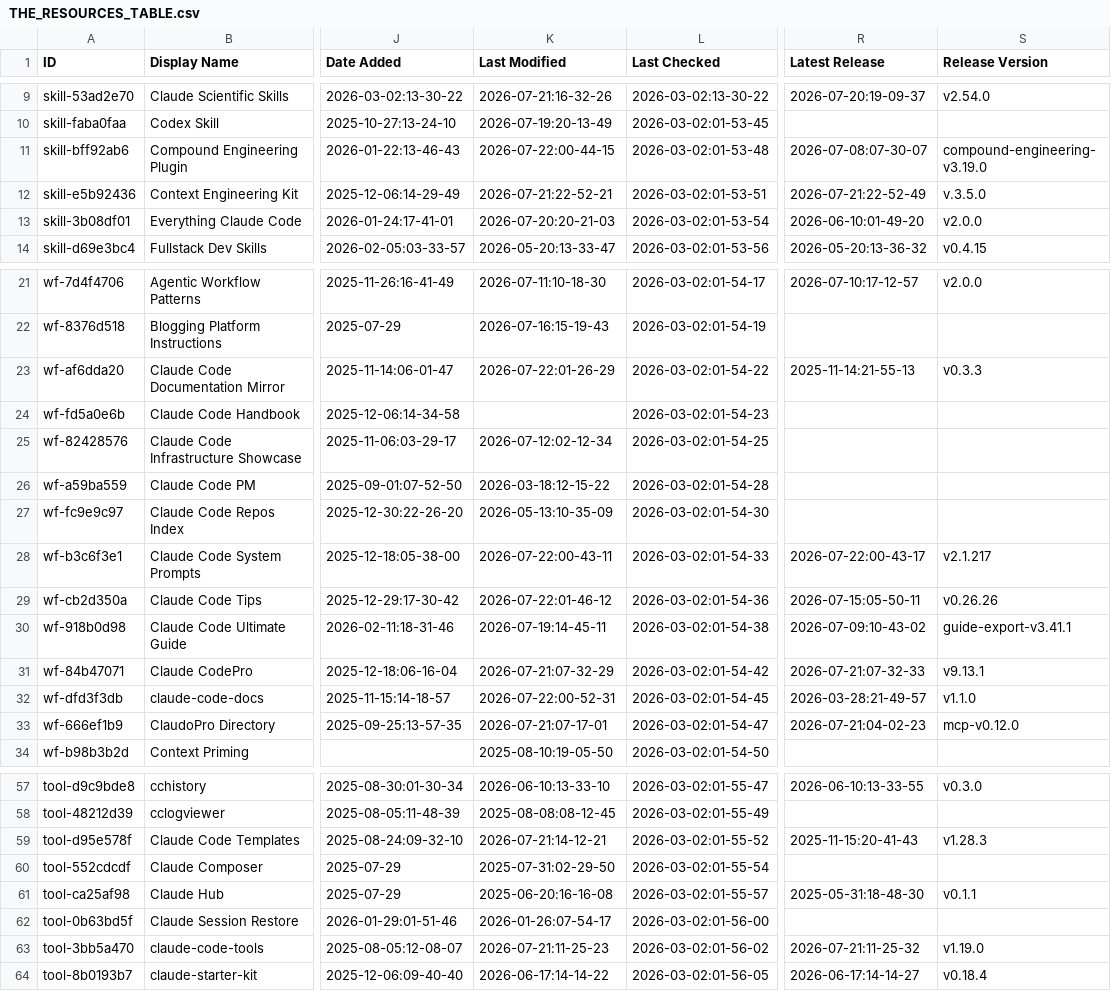
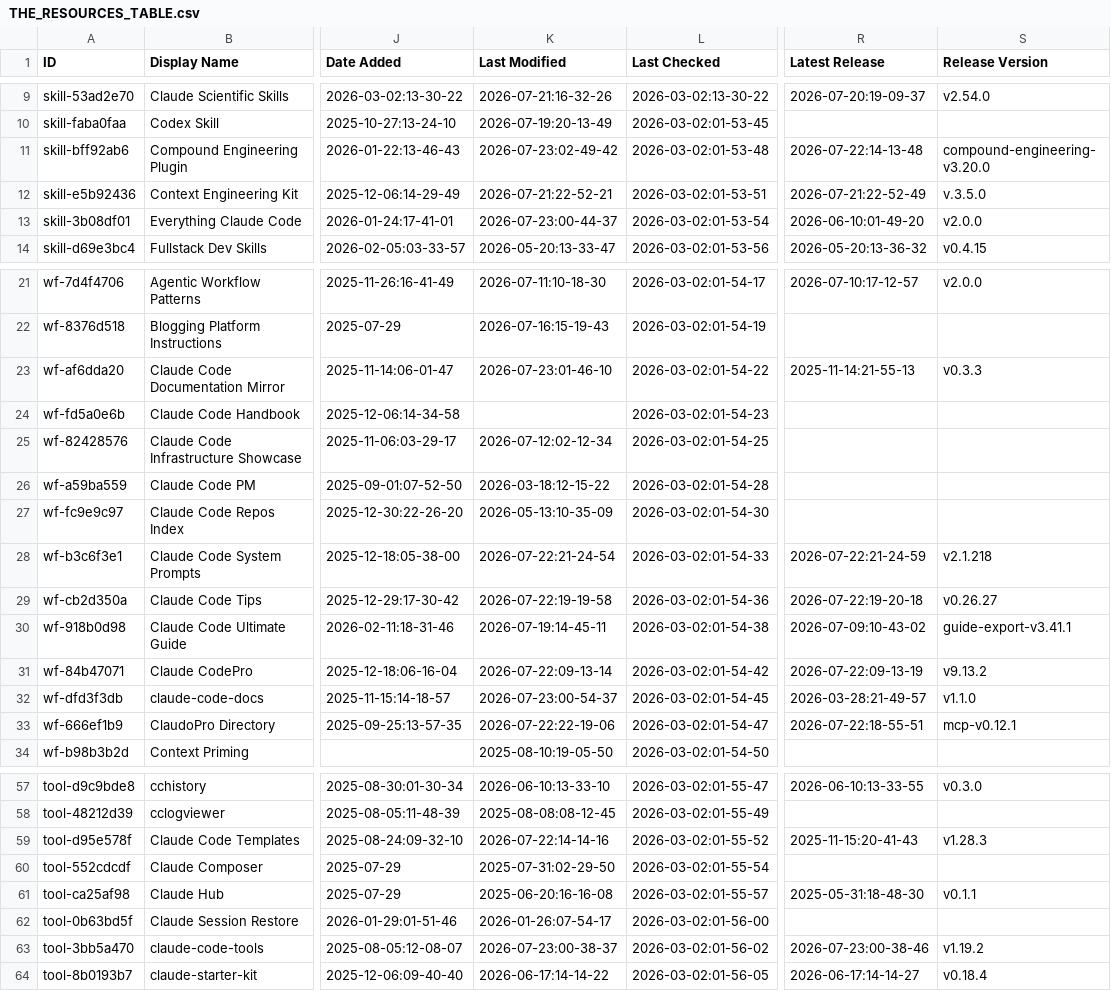
Before and after one commit to m4ndolore/awesome-claude-code, a CSV file: THE_RESOURCES_TABLE.csv, drawn as a sheet; only a part is shown, gaps mark what is left out; the diff covers the shown part only; the diff names each change by its address in the sheet, - before the commit and + after, or states it on an @@ line.

```diff
--- a/THE_RESOURCES_TABLE.csv
+++ b/THE_RESOURCES_TABLE.csv
-K11 (Last Modified): 2026-07-22:00-44-15
+K11 (Last Modified): 2026-07-23:02-49-42
-R11 (Latest Release): 2026-07-08:07-30-07
+R11 (Latest Release): 2026-07-22:14-13-48
-S11 (Release Version): compound-engineering-v3.19.0
+S11 (Release Version): compound-engineering-v3.20.0
-K13 (Last Modified): 2026-07-20:20-21-03
+K13 (Last Modified): 2026-07-23:00-44-37
-K23 (Last Modified): 2026-07-22:01-26-29
+K23 (Last Modified): 2026-07-23:01-46-10
-K28 (Last Modified): 2026-07-22:00-43-11
+K28 (Last Modified): 2026-07-22:21-24-54
-R28 (Latest Release): 2026-07-22:00-43-17
+R28 (Latest Release): 2026-07-22:21-24-59
-S28 (Release Version): v2.1.217
+S28 (Release Version): v2.1.218
-K29 (Last Modified): 2026-07-22:01-46-12
+K29 (Last Modified): 2026-07-22:19-19-58
-R29 (Latest Release): 2026-07-15:05-50-11
+R29 (Latest Release): 2026-07-22:19-20-18
-S29 (Release Version): v0.26.26
+S29 (Release Version): v0.26.27
-K31 (Last Modified): 2026-07-21:07-32-29
+K31 (Last Modified): 2026-07-22:09-13-14
-R31 (Latest Release): 2026-07-21:07-32-33
+R31 (Latest Release): 2026-07-22:09-13-19
-S31 (Release Version): v9.13.1
+S31 (Release Version): v9.13.2
-K32 (Last Modified): 2026-07-22:00-52-31
+K32 (Last Modified): 2026-07-23:00-54-37
-K33 (Last Modified): 2026-07-21:07-17-01
+K33 (Last Modified): 2026-07-22:22-19-06
-R33 (Latest Release): 2026-07-21:04-02-23
+R33 (Latest Release): 2026-07-22:18-55-51
-S33 (Release Version): mcp-v0.12.0
+S33 (Release Version): mcp-v0.12.1
-K59 (Last Modified): 2026-07-21:14-12-21
+K59 (Last Modified): 2026-07-22:14-14-16
-K63 (Last Modified): 2026-07-21:11-25-23
+K63 (Last Modified): 2026-07-23:00-38-37
-R63 (Latest Release): 2026-07-21:11-25-32
+R63 (Latest Release): 2026-07-23:00-38-46
-S63 (Release Version): v1.19.0
+S63 (Release Version): v1.19.2
```
Also changed, not shown: 24 edited cells elsewhere in this file.
